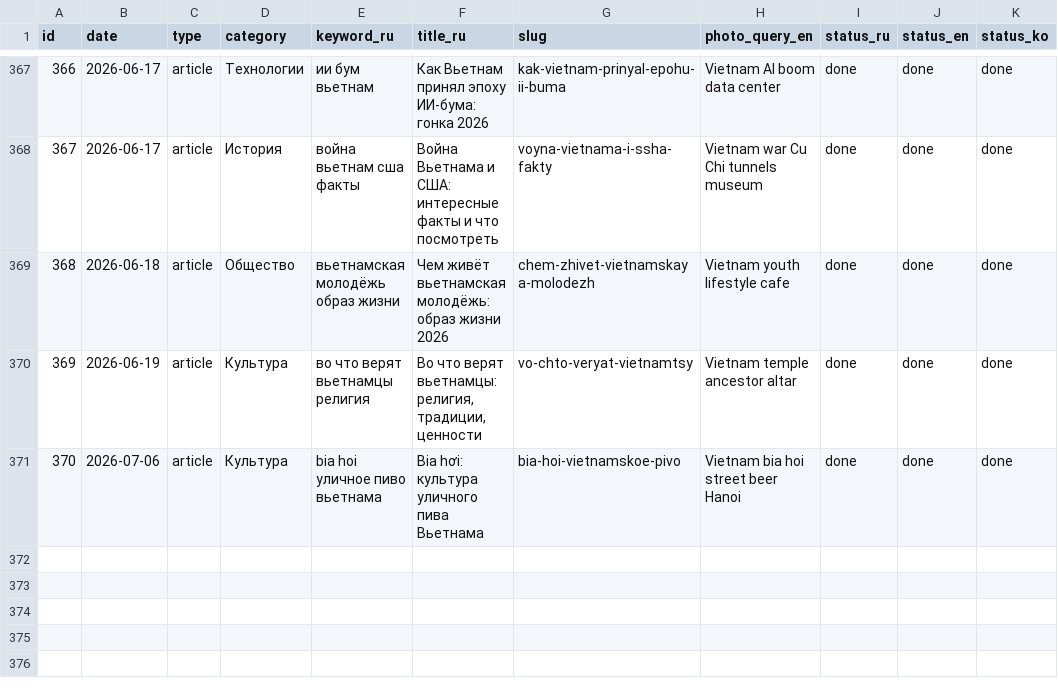
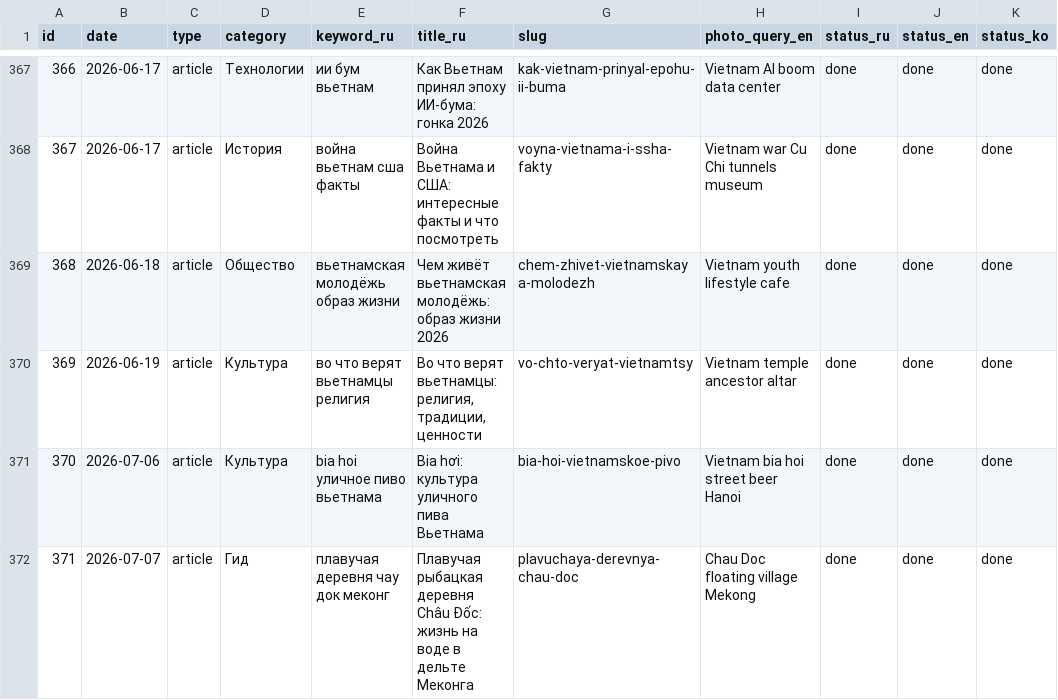
Before and after one commit to olegbabaskinam-dotcom/flowersnhatrang, a CSV file: seo/registry.csv, drawn as a sheet; only a part is shown, gaps mark what is left out.

Commit message:
Статья Châu Đốc (id32): плавучая рыбацкая деревня в дельте Меконга, RU/EN/KO, 7 фото

```diff
--- a/seo/registry.csv
+++ b/seo/registry.csv
@@ -371 +371,2 @@ id,date,type,category,keyword_ru,title_ru,slug,photo_query_en,status_ru,status_e
 370,2026-07-06,article,Культура,bia hoi уличное пиво вьетнама,"Bia hơi: культура уличного пива Вьетнама",bia-hoi-vietnamskoe-pivo,Vietnam bia hoi street beer Hanoi,done,done,done
+371,2026-07-07,article,Гид,плавучая деревня чау док меконг,"Плавучая рыбацкая деревня Châu Đốc: жизнь на воде в дельте Меконга",plavuchaya-derevnya-chau-doc,Chau Doc floating village Mekong,done,done,done
```
Also changed, not shown: 15 other files.
